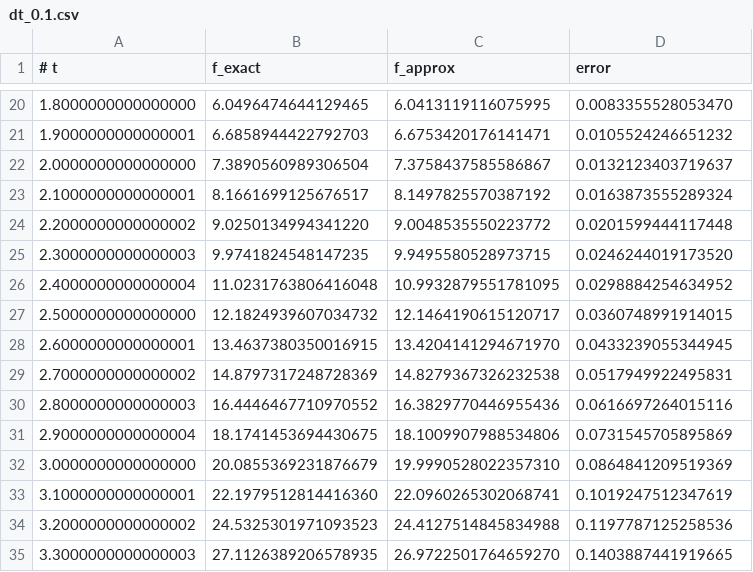
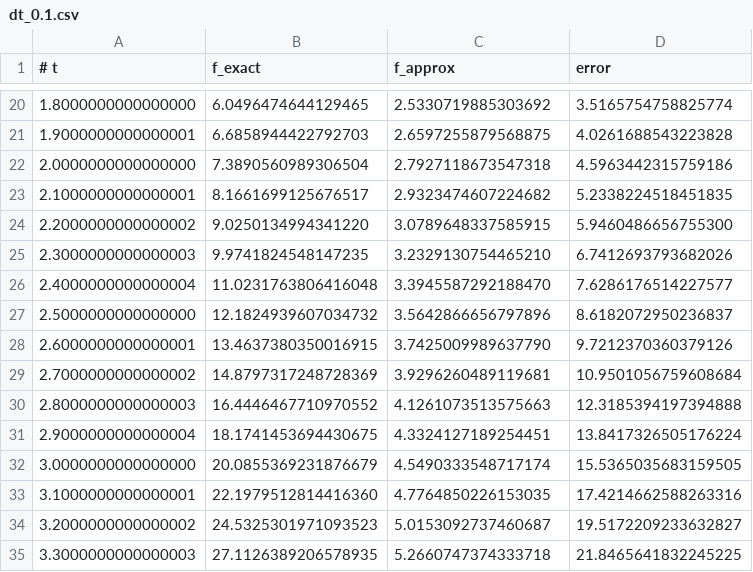
Before and after one commit to wakky927/Computational-Engineering-B, a CSV file: data/lecture3/csv/Trapezoidal/dt_0.1.csv, drawn as a sheet; only a part is shown, gaps mark what is left out; the diff covers the shown part only.

```diff
--- a/data/lecture3/csv/Trapezoidal/dt_0.1.csv
+++ b/data/lecture3/csv/Trapezoidal/dt_0.1.csv
@@ -20,16 +20,16 @@
-1.8000000000000000,6.0496474644129465,6.0413119116075995,0.0083355528053470
-1.9000000000000001,6.6858944422792703,6.6753420176141471,0.0105524246651232
-2.0000000000000000,7.3890560989306504,7.3758437585586867,0.0132123403719637
-2.1000000000000001,8.1661699125676517,8.1497825570387192,0.0163873555289324
-2.2000000000000002,9.0250134994341220,9.0048535550223772,0.0201599444117448
-2.3000000000000003,9.9741824548147235,9.9495580528973715,0.0246244019173520
-2.4000000000000004,11.0231763806416048,10.9932879551781095,0.0298884254634952
-2.5000000000000000,12.1824939607034732,12.1464190615120717,0.0360748991914015
-2.6000000000000001,13.4637380350016915,13.4204141294671970,0.0433239055344945
-2.7000000000000002,14.8797317248728369,14.8279367326232538,0.0517949922495831
-2.8000000000000003,16.4446467710970552,16.3829770446955436,0.0616697264015116
-2.9000000000000004,18.1741453694430675,18.1009907988534806,0.0731545705895869
-3.0000000000000000,20.0855369231876679,19.9990528022357310,0.0864841209519369
-3.1000000000000001,22.1979512814416360,22.0960265302068741,0.1019247512347619
-3.2000000000000002,24.5325301971093523,24.4127514845834988,0.1197787125258536
-3.3000000000000003,27.1126389206578935,26.9722501764659270,0.1403887441919665
+1.8000000000000000,6.0496474644129465,2.5330719885303692,3.5165754758825774
+1.9000000000000001,6.6858944422792703,2.6597255879568875,4.0261688543223828
+2.0000000000000000,7.3890560989306504,2.7927118673547318,4.5963442315759186
+2.1000000000000001,8.1661699125676517,2.9323474607224682,5.2338224518451835
+2.2000000000000002,9.0250134994341220,3.0789648337585915,5.9460486656755300
+2.3000000000000003,9.9741824548147235,3.2329130754465210,6.7412693793682026
+2.4000000000000004,11.0231763806416048,3.3945587292188470,7.6286176514227577
+2.5000000000000000,12.1824939607034732,3.5642866656797896,8.6182072950236837
+2.6000000000000001,13.4637380350016915,3.7425009989637790,9.7212370360379126
+2.7000000000000002,14.8797317248728369,3.9296260489119681,10.9501056759608684
+2.8000000000000003,16.4446467710970552,4.1261073513575663,12.3185394197394888
+2.9000000000000004,18.1741453694430675,4.3324127189254451,13.8417326505176224
+3.0000000000000000,20.0855369231876679,4.5490333548717174,15.5365035683159505
+3.1000000000000001,22.1979512814416360,4.7764850226153035,17.4214662588263316
+3.2000000000000002,24.5325301971093523,5.0153092737460687,19.5172209233632827
+3.3000000000000003,27.1126389206578935,5.2660747374333718,21.8465641832245225
```
Also changed, not shown: 164 edited cells elsewhere in this file, 4 other files.
